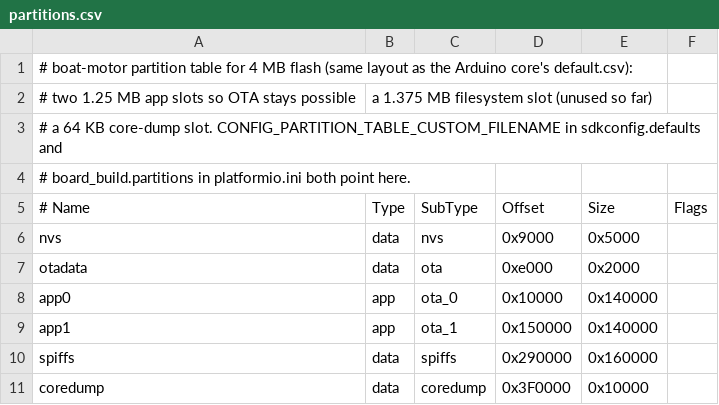
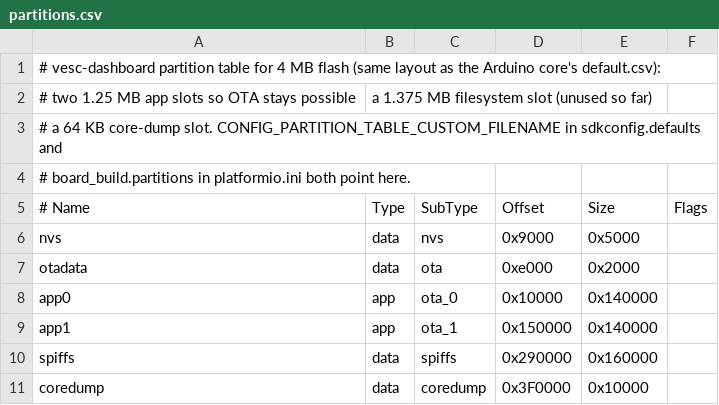
Before and after one commit to blind-oracle/vesc-dashboard, a CSV file: partitions.csv, drawn as a sheet.

```diff
--- a/partitions.csv
+++ b/partitions.csv
@@ -1,2 +1,2 @@
-# boat-motor partition table for 4 MB flash (same layout as the Arduino core's default.csv):
+# vesc-dashboard partition table for 4 MB flash (same layout as the Arduino core's default.csv):
 # two 1.25 MB app slots so OTA stays possible, a 1.375 MB filesystem slot (unused so far),
```
Also changed, not shown: 7 other files.
